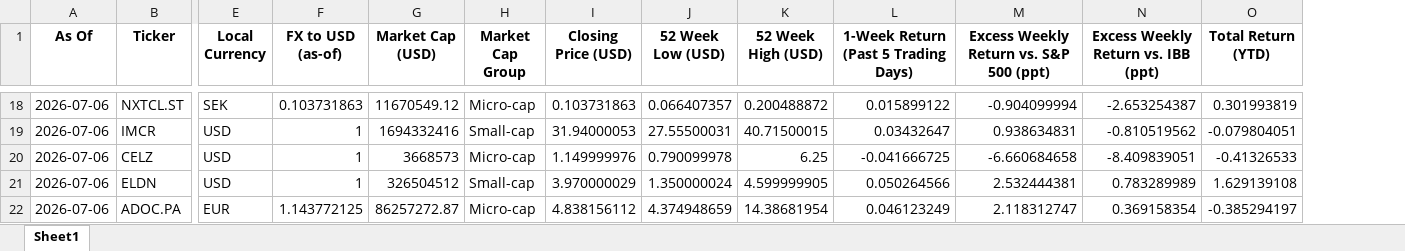
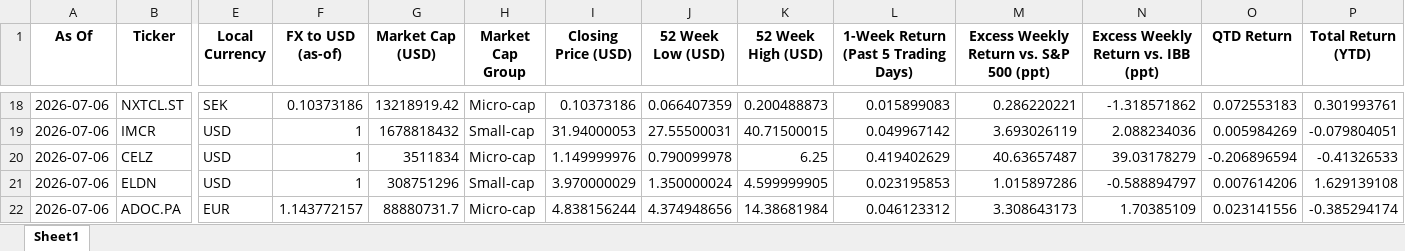
Before and after one commit to jdca-portfolio/jdca-portfolio, an Excel workbook: jdca_weekly_metrics_asof_2026-07-06.xlsx, sheet Sheet1, drawn as a sheet; only a part is shown, gaps mark what is left out; values as stored, in another font and other column widths than the file's, no borders; addresses are those after the commit; the diff covers the shown part only; the diff names each change by its address in the sheet, - before the commit and + after, or states it on an @@ line.

```diff
--- a/jdca_weekly_metrics_asof_2026-07-06.xlsx (sheet Sheet1)
+++ b/jdca_weekly_metrics_asof_2026-07-06.xlsx (sheet Sheet1)
+column O (QTD Return), rows 18-22: 0.072553183 | 0.005984269 | -0.206896594 | 0.007614206 | 0.023141556
-F18 (FX to USD (as-of)): 0.103731863
+F18 (FX to USD (as-of)): 0.10373186
-G18 (Market Cap (USD)): 11670549.12
+G18 (Market Cap (USD)): 13218919.42
-I18 (Closing Price (USD)): 0.103731863
+I18 (Closing Price (USD)): 0.10373186
-J18 (52 Week Low (USD)): 0.066407357
+J18 (52 Week Low (USD)): 0.066407359
-K18 (52 Week High (USD)): 0.200488872
+K18 (52 Week High (USD)): 0.200488873
-L18: 0.015899122
+L18: 0.015899083
-M18: -0.904099994
+M18: 0.286220221
-N18: -2.653254387
+N18: -1.318571862
-P18 (Total Return (YTD)): 0.301993819
+P18 (Total Return (YTD)): 0.301993761
-G19 (Market Cap (USD)): 1694332416
+G19 (Market Cap (USD)): 1678818432
-L19: 0.03432647
+L19: 0.049967142
-M19: 0.938634831
+M19: 3.693026119
-N19: -0.810519562
+N19: 2.088234036
-G20 (Market Cap (USD)): 3668573
+G20 (Market Cap (USD)): 3511834
-L20: -0.041666725
+L20: 0.419402629
-M20: -6.660684658
+M20: 40.63657487
-N20: -8.409839051
+N20: 39.03178279
-G21 (Market Cap (USD)): 326504512
+G21 (Market Cap (USD)): 308751296
-L21: 0.050264566
+L21: 0.023195853
-M21: 2.532444381
+M21: 1.015897286
-N21: 0.783289989
+N21: -0.588894797
-F22 (FX to USD (as-of)): 1.143772125
+F22 (FX to USD (as-of)): 1.143772157
-G22 (Market Cap (USD)): 86257272.87
+G22 (Market Cap (USD)): 88880731.7
-I22 (Closing Price (USD)): 4.838156112
+I22 (Closing Price (USD)): 4.838156244
-J22 (52 Week Low (USD)): 4.374948659
+J22 (52 Week Low (USD)): 4.374948656
-K22 (52 Week High (USD)): 14.38681954
+K22 (52 Week High (USD)): 14.38681984
-L22: 0.046123249
+L22: 0.046123312
-M22: 2.118312747
+M22: 3.308643173
-N22: 0.369158354
+N22: 1.70385109
-P22 (Total Return (YTD)): -0.385294197
+P22 (Total Return (YTD)): -0.385294174
```
Also changed, not shown: 85 edited cells elsewhere in this sheet, 2 other files.
